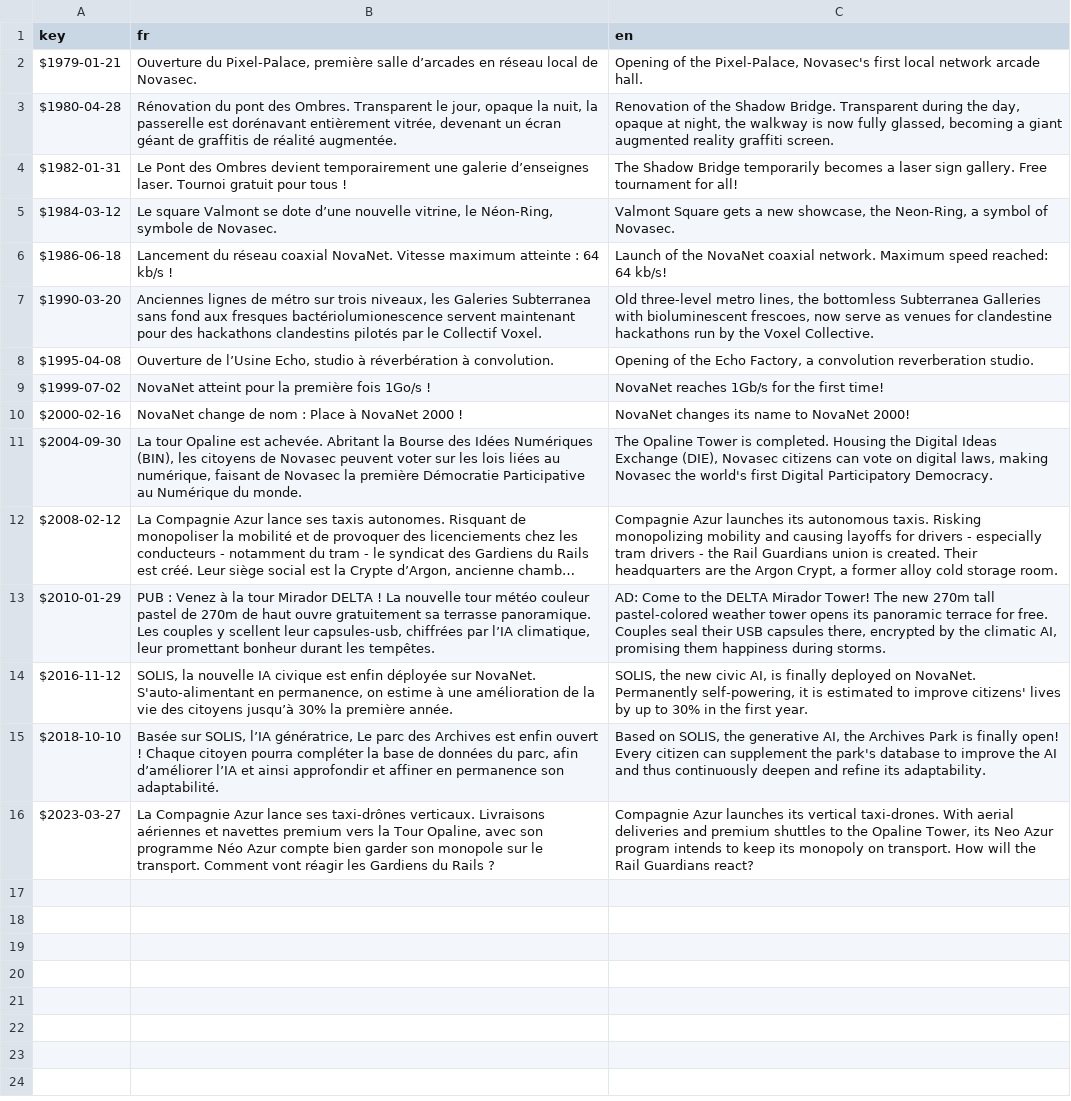
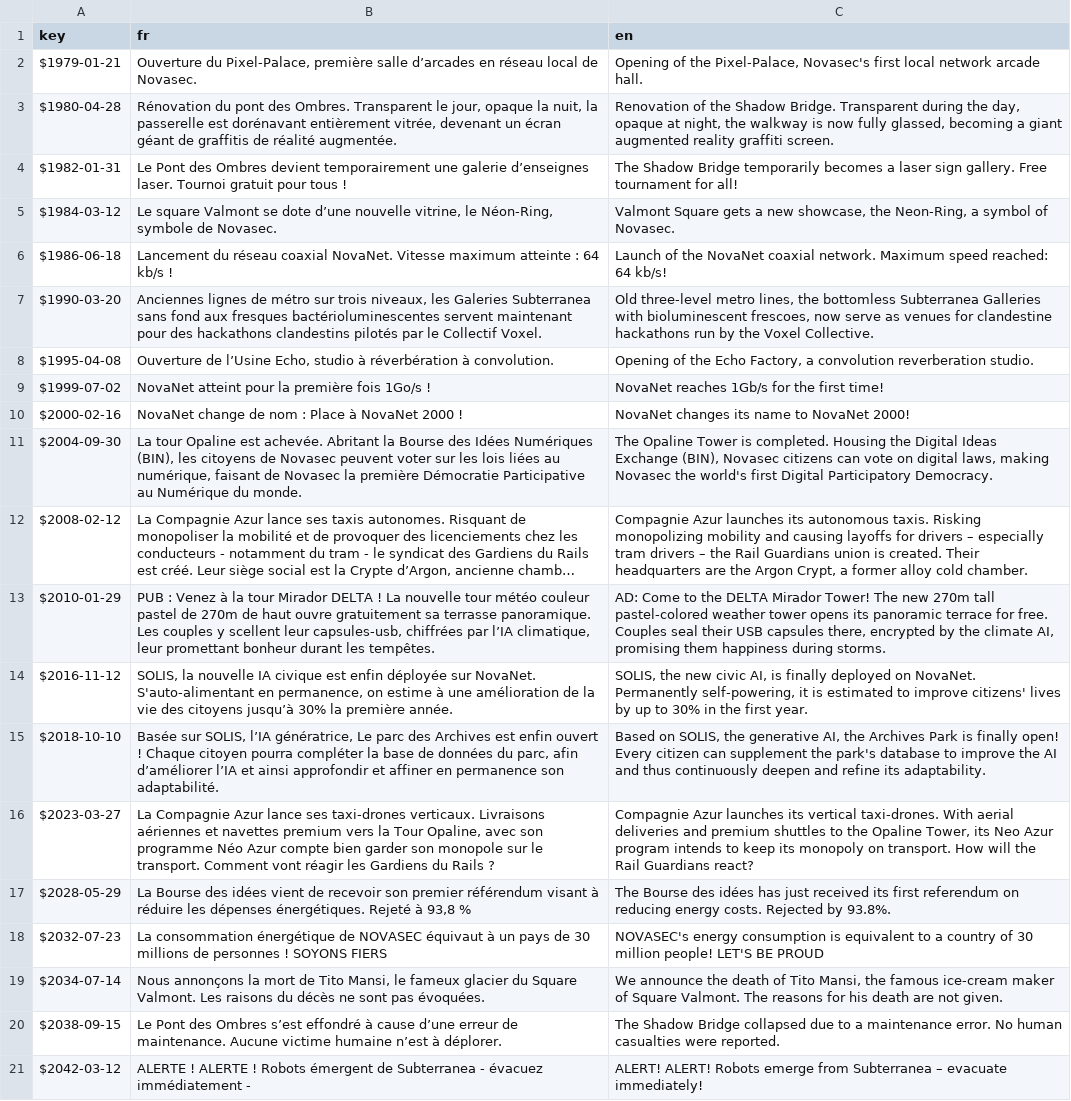
Before and after one commit to Proksimas/HackerIDLE, a CSV file: hackeridle/Game/News/TextFiles/chronological_news.csv, drawn as a sheet; long unchanged cells end in …; the diff names each change by its address in the sheet, - before the commit and + after, or states it on an @@ line.

```diff
--- a/hackeridle/Game/News/TextFiles/chronological_news.csv
+++ b/hackeridle/Game/News/TextFiles/chronological_news.csv
-B7 (fr): …aux fresques bactériolumionescence servent maintenant…
+B7 (fr): …aux fresques bactérioluminescentes servent maintenant…
-C11 (en): …Ideas Exchange (DIE), Novasec citizens…
+C11 (en): …Ideas Exchange (BIN), Novasec citizens…
-C12 (en): …for drivers - especially tram drivers - the Rail Guardians union is created. Their headquarters are the Argon Crypt, a former alloy cold storage room.
+C12 (en): …for drivers – especially tram drivers – the Rail Guardians union is created. Their headquarters are the Argon Crypt, a former alloy cold chamber.
-C13 (en): …by the climatic AI, promising…
+C13 (en): …by the climate AI, promising…
-B16 (fr): …lance ses taxi-drônes verticaux. Livraisons…
+B16 (fr): …lance ses taxi-drones verticaux. Livraisons…
+row 17: $2028-05-29 | La Bourse des idées vient de recevoir son premier référendum visant à réduire les dépenses énergétiques. Rejeté à 93,8 % | The Bourse des idées has just received its first referendum on reducing energy costs. Rejected by 93.8%.
+row 18: $2032-07-23 | La consommation énergétique de NOVASEC équivaut à un pays de 30 millions de personnes ! SOYONS FIERS | NOVASEC's energy consumption is equivalent to a country of 30 million people! LET'S BE PROUD
+row 19: $2034-07-14 | Nous annonçons la mort de Tito Mansi, le fameux glacier du Square Valmont. Les raisons du décès ne sont pas évoquées. | We announce the death of Tito Mansi, the famous ice-cream maker of Square Valmont. The reasons for his death are not given.
+row 20: $2038-09-15 | Le Pont des Ombres s’est effondré à cause d’une erreur de maintenance. Aucune victime humaine n’est à déplorer. | The Shadow Bridge collapsed due to a maintenance error. No human casualties were reported.
+row 21: $2042-03-12 | ALERTE ! ALERTE ! Robots émergent de Subterranea - évacuez immédiatement - | ALERT! ALERT! Robots emerge from Subterranea – evacuate immediately!
```
Also changed, not shown: hackeridle/Game/News/TextFiles/breaking_news.csv, 4 other files.
